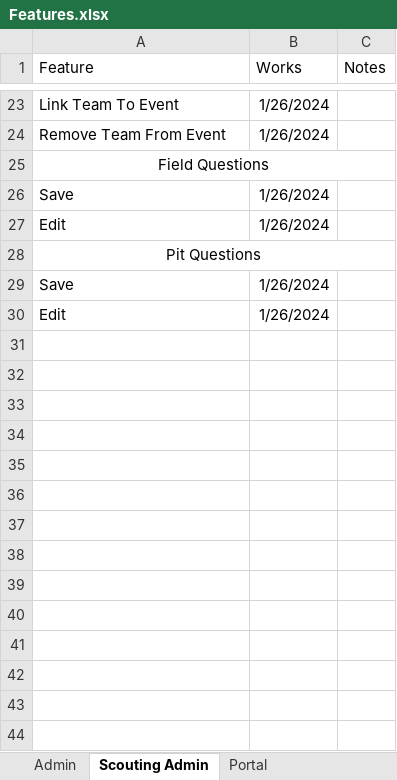
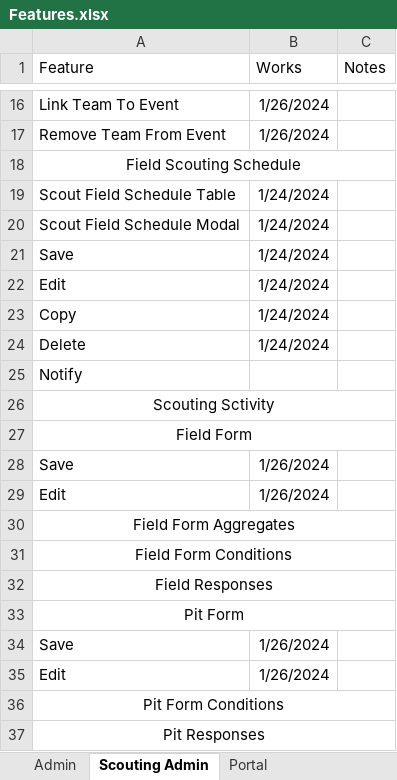
Before and after one commit to 3492PARTs/PARTs_Website, an Excel workbook: Features.xlsx, sheet Scouting Admin, drawn as a sheet; only a part is shown, gaps mark what is left out; values as stored, in another font and other column widths than the file's, no borders; addresses are those after the commit; the diff covers the shown part only; the diff names each change by its address in the sheet, - before the commit and + after, or states it on an @@ line.

Commit message:
move schedule

```diff
--- a/Features.xlsx (sheet Scouting Admin)
+++ b/Features.xlsx (sheet Scouting Admin)
-A18 (Feature): Field Questions
+A18 (Feature): Field Scouting Schedule
@@ row 5 moved to row 19: Scout Field Schedule Table @@
@@ row 6 moved to row 20: Scout Field Schedule Modal @@
@@ row 7 moved to row 21: Save @@
@@ row 8 moved to row 22: Edit @@
@@ row 9 moved to row 23: Copy @@
@@ row 10 moved to row 24: Delete @@
@@ row 11 moved to row 25: Notify @@
+row 26: Scouting Sctivity
+row 27: Field Form
-A30 (Feature): Pit Questions
+A30 (Feature): Field Form Aggregates
+row 31: Field Form Conditions
+row 32: Field Responses
+row 33: Pit Form
+row 36: Pit Form Conditions
+row 37: Pit Responses
```
Also changed, not shown: 1 added row, 1 removed row and 1 edited cell elsewhere in this sheet, sheet Admin, 5 other files.
